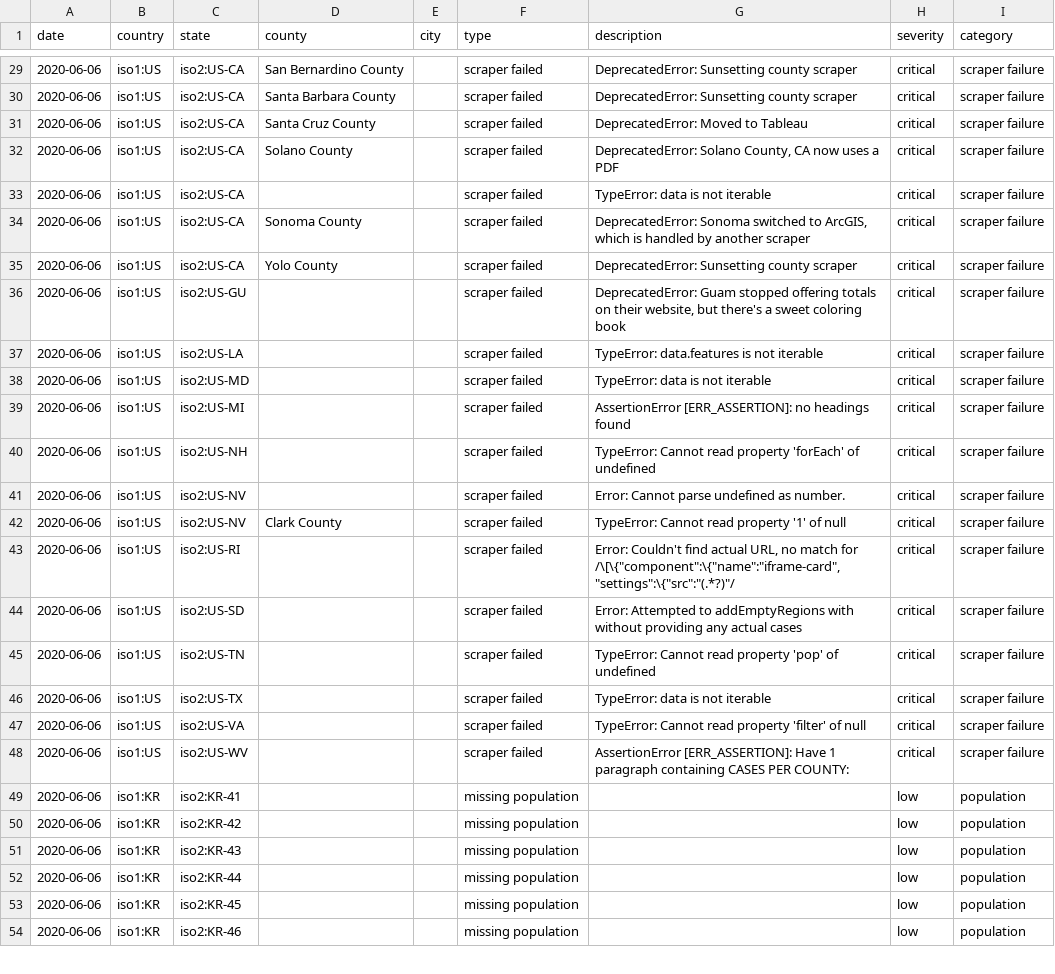
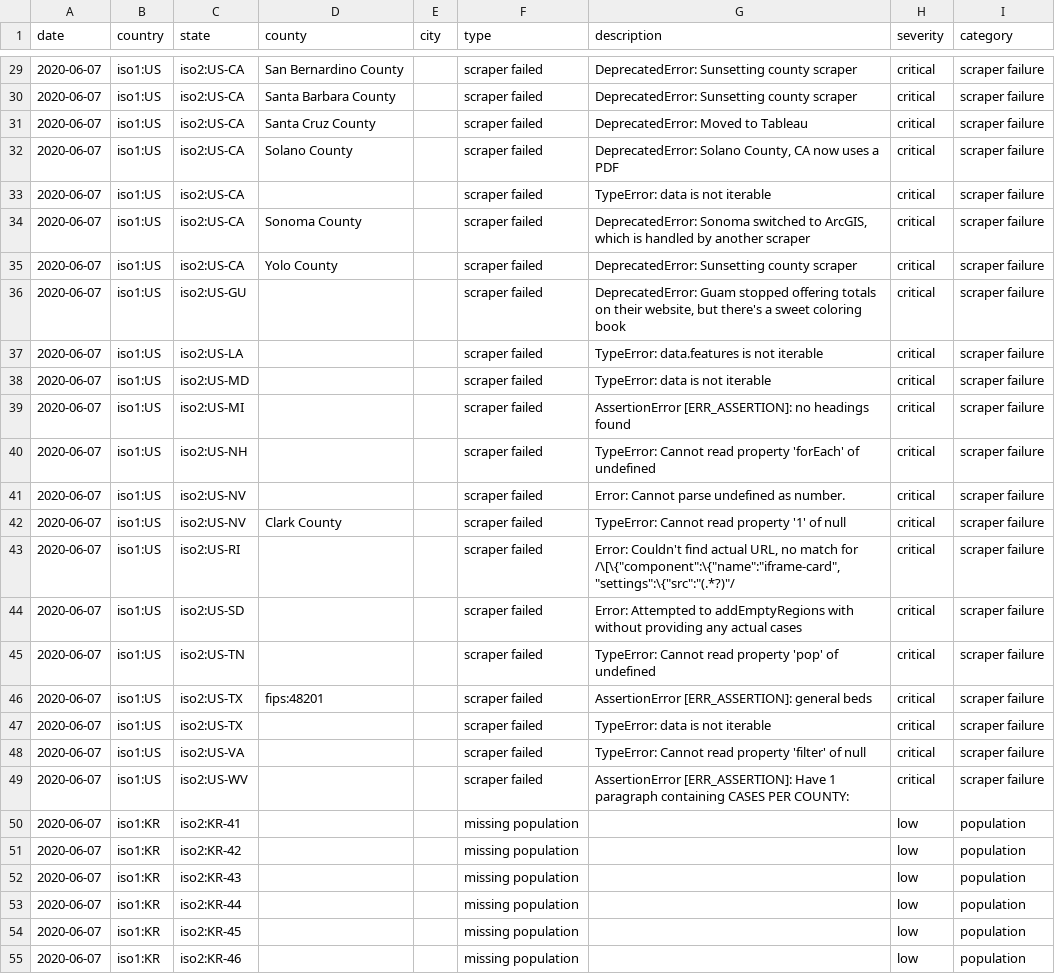
Before and after one commit to covidatlas/coronadatascraper, a CSV file: reports/crawler-report.csv, drawn as a sheet; only a part is shown, gaps mark what is left out; addresses are those after the commit; the diff covers the shown part only; the diff names each change by its address in the sheet, - before the commit and + after, or states it on an @@ line.

```diff
--- a/reports/crawler-report.csv
+++ b/reports/crawler-report.csv
-A29:A45 (date): 2020-06-06
+A29:A45 (date): 2020-06-07
+row 46: 2020-06-07 | iso1:US | iso2:US-TX | fips:48201 |  | scraper failed | AssertionError [ERR_ASSERTION]: general beds | critical | scraper failure
-A47:A55 (date): 2020-06-06
+A47:A55 (date): 2020-06-07
```
Also changed, not shown: 32 edited cells elsewhere in this file, 10 other files.
